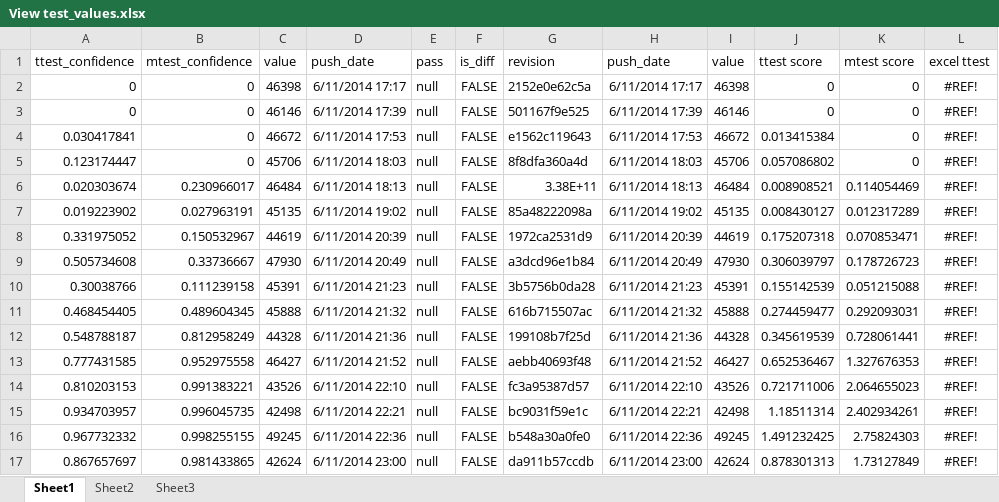
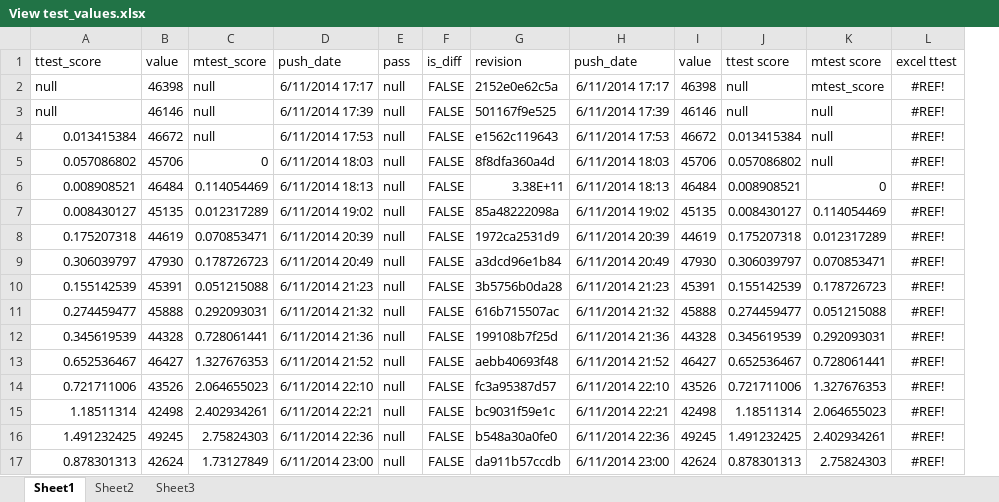
Before and after one commit to klahnakoski/datazilla-alerts, an Excel workbook: docs/View test_values.xlsx, sheet Sheet1, drawn as a sheet; only a part is shown; values as stored, in another font and other column widths than the file's, no borders; charts and pictures not drawn; removed rows and columns are numbered as before the commit, all else as after; the diff covers the shown part only; the diff names each change by its address in the sheet, - before the commit and + after, or states it on an @@ line.

```diff
--- a/docs/View test_values.xlsx (sheet Sheet1)
+++ b/docs/View test_values.xlsx (sheet Sheet1)
-column B (mtest_confidence), rows 2-17: 0 | 0 | 0 | 0 | 0.230966017 | 0.027963191 | 0.150532967 | 0.33736667 | 0.111239158 | 0.489604345 | 0.812958249 | 0.952975558 | 0.991383221 | 0.996045735 | 0.998255155 | 0.981433865
+column C (mtest_score), rows 2-17: null | null | null | 0 | 0.114054469 | 0.012317289 | 0.070853471 | 0.178726723 | 0.051215088 | 0.292093031 | 0.728061441 | 1.327676353 | 2.064655023 | 2.402934261 | 2.75824303 | 1.73127849
-A1: ttest_confidence
+A1: ttest_score
-A2:A3 (ttest_score): 0
+A2:A3 (ttest_score): null
-J2:J3 (ttest score): 0
+J2:J3 (ttest score): null
-K2 (mtest score): 0
+K2 (mtest score): mtest_score
-K3:K5 (mtest score): 0
+K3:K5 (mtest score): null
-A4 (ttest_score): 0.030417841
+A4 (ttest_score): 0.013415384
-A5 (ttest_score): 0.123174447
+A5 (ttest_score): 0.057086802
-A6 (ttest_score): 0.020303674
+A6 (ttest_score): 0.008908521
-K6 (mtest score): 0.114054469
+K6 (mtest score): 0
-A7 (ttest_score): 0.019223902
+A7 (ttest_score): 0.008430127
-K7 (mtest score): 0.012317289
+K7 (mtest score): 0.114054469
-A8 (ttest_score): 0.331975052
+A8 (ttest_score): 0.175207318
-K8 (mtest score): 0.070853471
+K8 (mtest score): 0.012317289
-A9 (ttest_score): 0.505734608
+A9 (ttest_score): 0.306039797
-K9 (mtest score): 0.178726723
+K9 (mtest score): 0.070853471
-A10 (ttest_score): 0.30038766
+A10 (ttest_score): 0.155142539
-K10 (mtest score): 0.051215088
+K10 (mtest score): 0.178726723
-A11 (ttest_score): 0.468454405
+A11 (ttest_score): 0.274459477
-K11 (mtest score): 0.292093031
+K11 (mtest score): 0.051215088
-A12 (ttest_score): 0.548788187
+A12 (ttest_score): 0.345619539
-K12 (mtest score): 0.728061441
+K12 (mtest score): 0.292093031
-A13 (ttest_score): 0.777431585
+A13 (ttest_score): 0.652536467
-K13 (mtest score): 1.327676353
+K13 (mtest score): 0.728061441
-A14 (ttest_score): 0.810203153
+A14 (ttest_score): 0.721711006
-K14 (mtest score): 2.064655023
+K14 (mtest score): 1.327676353
-A15 (ttest_score): 0.934703957
+A15 (ttest_score): 1.18511314
-K15 (mtest score): 2.402934261
+K15 (mtest score): 2.064655023
-A16 (ttest_score): 0.967732332
+A16 (ttest_score): 1.491232425
-K16 (mtest score): 2.75824303
+K16 (mtest score): 2.402934261
-A17 (ttest_score): 0.867657697
+A17 (ttest_score): 0.878301313
-K17 (mtest score): 1.73127849
+K17 (mtest score): 2.75824303
```
Also changed, not shown: 17 added rows, 420 edited cells and cell formats elsewhere in this sheet, formulas that keep their value, charts or pictures, 1 other file.
